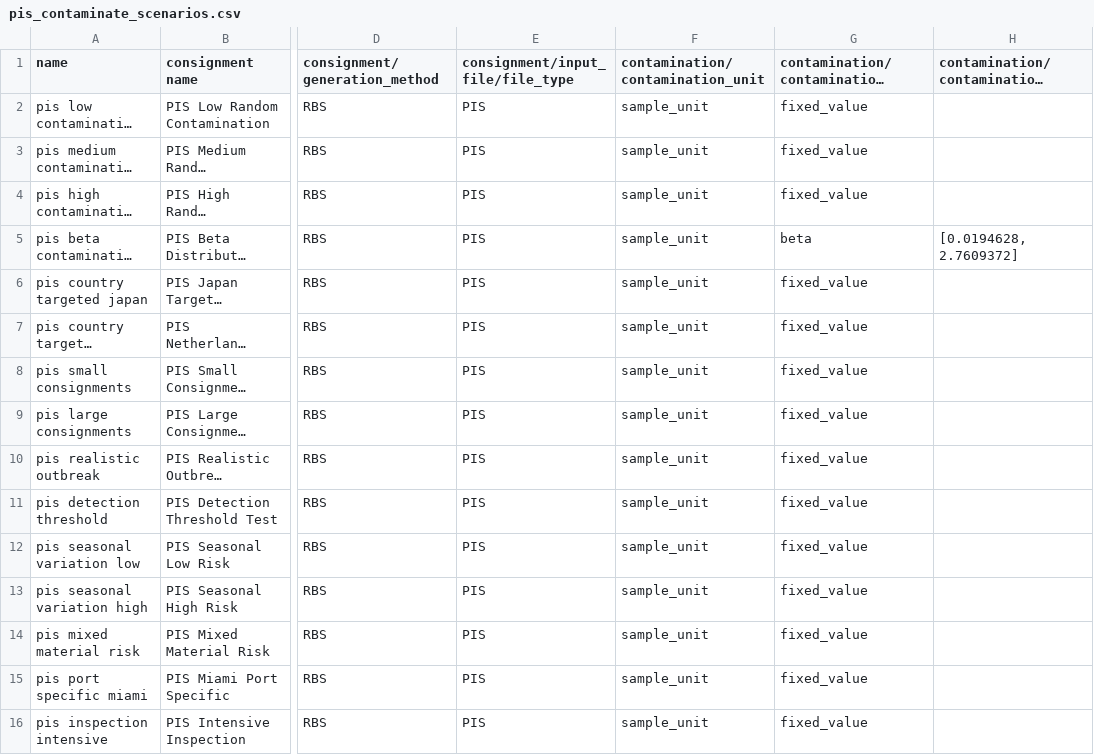
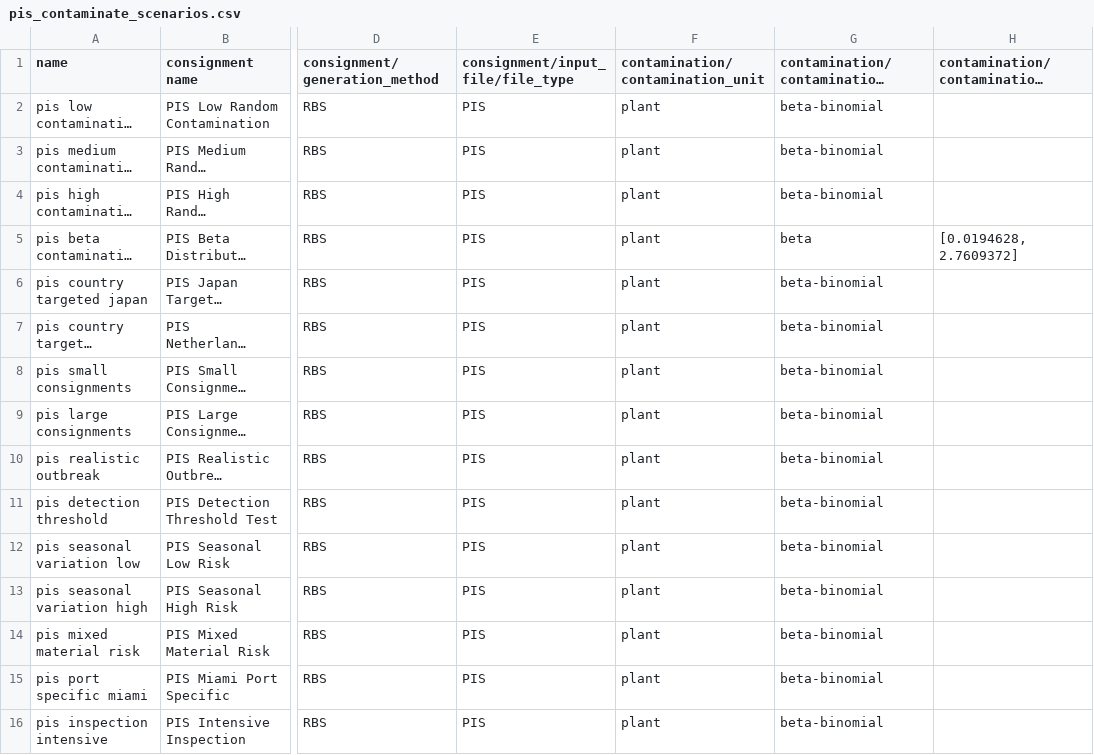
Before and after one commit to jkagor13-usda/popsborder, a CSV file: slippage_data/pis_contaminate_scenarios.csv, drawn as a sheet; only a part is shown, gaps mark what is left out; long unchanged cells end in …; the diff names each change by its address in the sheet, - before the commit and + after, or states it on an @@ line.

Commit message:
updated 'pis_contaminate_scenarios.csv' to align with using the beta-binomial model

```diff
--- a/slippage_data/pis_contaminate_scenarios.csv
+++ b/slippage_data/pis_contaminate_scenarios.csv
-F2:F16 (contamination/contamination_unit): sample_unit
+F2:F16 (contamination/contamination_unit): plant
-G2:G4: fixed_value
+G2:G4: beta-binomial
-G6:G16: fixed_value
+G6:G16: beta-binomial
```
